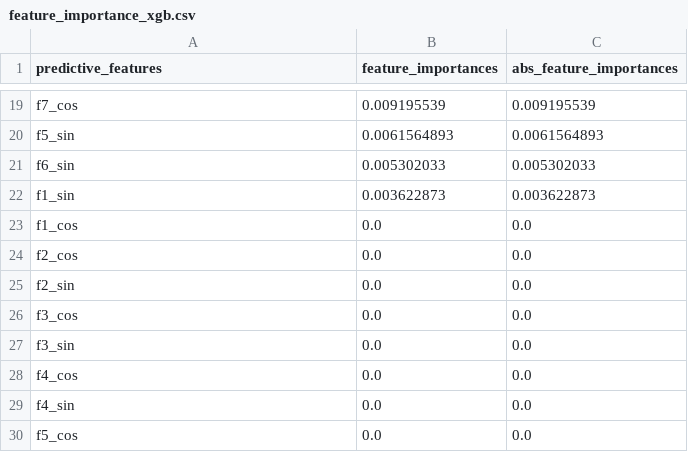
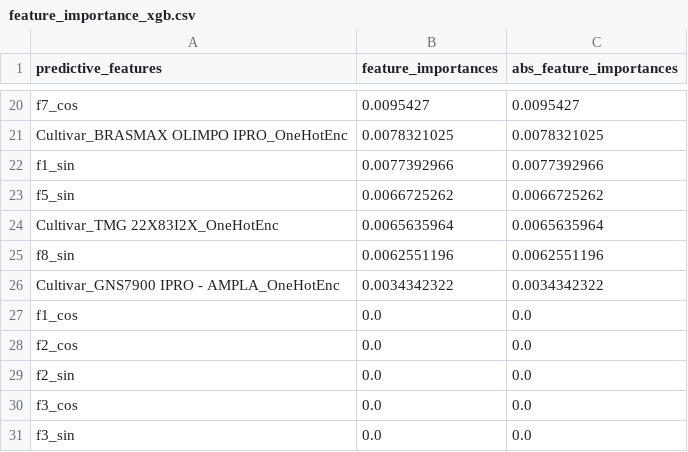
Before and after one commit to marcosoares-92/crop_model_proj_case_soybean_uci, a CSV file: notebooks/Modelling Workflow/datasets from models/feature_importance_xgb.csv, drawn as a sheet; only a part is shown, gaps mark what is left out; the shorter side is filled out with more unchanged rows; removed rows and columns are numbered as before the commit, all else as after; the diff covers the shown part only; the diff names each change by its address in the sheet, - before the commit and + after, or states it on an @@ line.

```diff
--- a/notebooks/Modelling Workflow/datasets from models/feature_importance_xgb.csv
+++ b/notebooks/Modelling Workflow/datasets from models/feature_importance_xgb.csv
-B20 (feature_importances): 0.009195539
+B20 (feature_importances): 0.0095427
-C20 (abs_feature_importances): 0.009195539
+C20 (abs_feature_importances): 0.0095427
-row 20: f5_sin | 0.0061564893 | 0.0061564893
-row 21: f6_sin | 0.005302033 | 0.005302033
+row 21: Cultivar_BRASMAX OLIMPO IPRO_OneHotEnc | 0.0078321025 | 0.0078321025
-B22 (feature_importances): 0.003622873
+B22 (feature_importances): 0.0077392966
-C22 (abs_feature_importances): 0.003622873
+C22 (abs_feature_importances): 0.0077392966
+row 23: f5_sin | 0.0066725262 | 0.0066725262
+row 24: Cultivar_TMG 22X83I2X_OneHotEnc | 0.0065635964 | 0.0065635964
+row 25: f8_sin | 0.0062551196 | 0.0062551196
+row 26: Cultivar_GNS7900 IPRO - AMPLA_OneHotEnc | 0.0034342322 | 0.0034342322
```
Also changed, not shown: 12 added rows, 11 removed rows and 12 edited cells elsewhere in this file, notebooks/Modelling Workflow/datasets from models/cnn_preds.csv, notebooks/Modelling Workflow/datasets from models/encoder_decoder_preds.csv, 2 other files.
